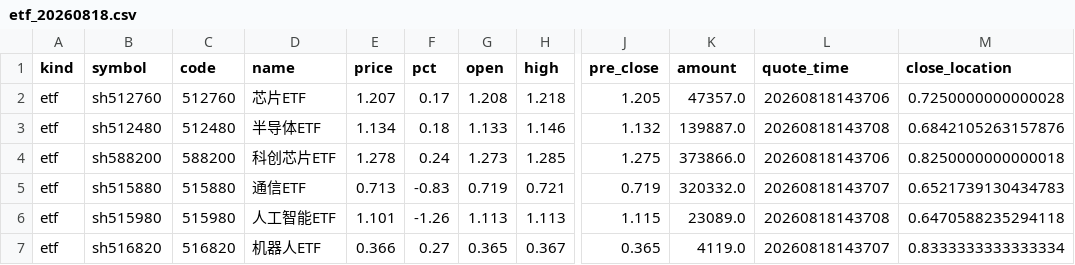
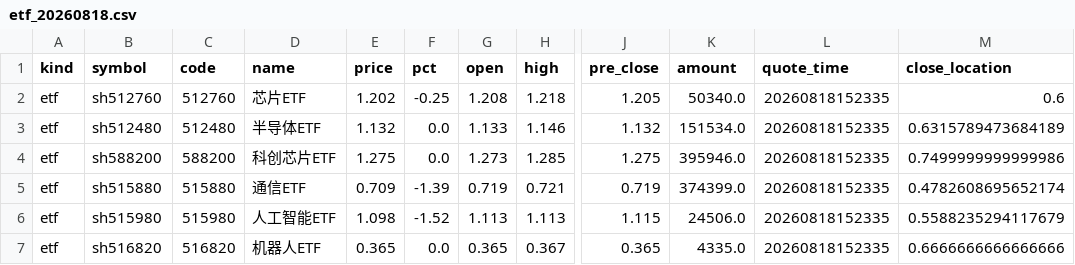
Before and after one commit to chenrj985-ai/decision, a CSV file: output/history/etf_20260818.csv, drawn as a sheet; only a part is shown, gaps mark what is left out; the diff covers the shown part only; the diff names each change by its address in the sheet, - before the commit and + after, or states it on an @@ line.

```diff
--- a/output/history/etf_20260818.csv
+++ b/output/history/etf_20260818.csv
-E2 (price): 1.207
+E2 (price): 1.202
-F2 (pct): 0.17
+F2 (pct): -0.25
-K2 (amount): 47357.0
+K2 (amount): 50340.0
-L2 (quote_time): 20260818143706
+L2 (quote_time): 20260818152335
-M2 (close_location): 0.7250000000000028
+M2 (close_location): 0.6
-E3 (price): 1.134
+E3 (price): 1.132
-F3 (pct): 0.18
+F3 (pct): 0.0
-K3 (amount): 139887.0
+K3 (amount): 151534.0
-L3 (quote_time): 20260818143708
+L3 (quote_time): 20260818152335
-M3 (close_location): 0.6842105263157876
+M3 (close_location): 0.6315789473684189
-E4 (price): 1.278
+E4 (price): 1.275
-F4 (pct): 0.24
+F4 (pct): 0.0
-K4 (amount): 373866.0
+K4 (amount): 395946.0
-L4 (quote_time): 20260818143706
+L4 (quote_time): 20260818152335
-M4 (close_location): 0.8250000000000018
+M4 (close_location): 0.7499999999999986
-E5 (price): 0.713
+E5 (price): 0.709
-F5 (pct): -0.83
+F5 (pct): -1.39
-K5 (amount): 320332.0
+K5 (amount): 374399.0
-L5 (quote_time): 20260818143707
+L5 (quote_time): 20260818152335
-M5 (close_location): 0.6521739130434783
+M5 (close_location): 0.4782608695652174
-E6 (price): 1.101
+E6 (price): 1.098
-F6 (pct): -1.26
+F6 (pct): -1.52
-K6 (amount): 23089.0
+K6 (amount): 24506.0
-L6 (quote_time): 20260818143708
+L6 (quote_time): 20260818152335
-M6 (close_location): 0.6470588235294118
+M6 (close_location): 0.5588235294117679
-E7 (price): 0.366
+E7 (price): 0.365
-F7 (pct): 0.27
+F7 (pct): 0.0
-K7 (amount): 4119.0
+K7 (amount): 4335.0
-L7 (quote_time): 20260818143707
+L7 (quote_time): 20260818152335
-M7 (close_location): 0.8333333333333334
+M7 (close_location): 0.6666666666666666
```
Also changed, not shown: 59 edited cells elsewhere in this file, data/auto_discovery_cache.csv, data/event_risk_auto.csv, 22 other files.
